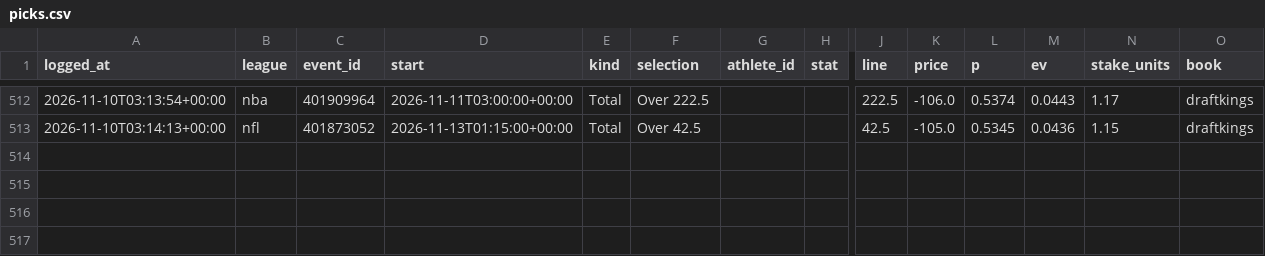
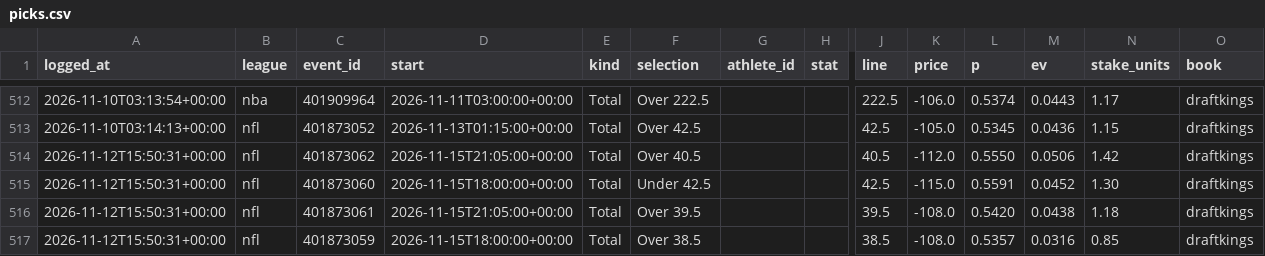
Before and after one commit to gmoneydakota/my-city, a CSV file: bets/history/picks.csv, drawn as a sheet; only a part is shown, gaps mark what is left out; rows hold the shown columns only; the diff names each change by its address in the sheet, - before the commit and + after, or states it on an @@ line.

```diff
--- a/bets/history/picks.csv
+++ b/bets/history/picks.csv
+row 514: 2026-11-12T15:50:31+00:00 | nfl | 401873062 | 2026-11-15T21:05:00+00:00 | Total | Over 40.5 |  |  | 40.5 | -112.0 | 0.5550 | 0.0506 | 1.42 | draftkings
+row 515: 2026-11-12T15:50:31+00:00 | nfl | 401873060 | 2026-11-15T18:00:00+00:00 | Total | Under 42.5 |  |  | 42.5 | -115.0 | 0.5591 | 0.0452 | 1.30 | draftkings
+row 516: 2026-11-12T15:50:31+00:00 | nfl | 401873061 | 2026-11-15T21:05:00+00:00 | Total | Over 39.5 |  |  | 39.5 | -108.0 | 0.5420 | 0.0438 | 1.18 | draftkings
+row 517: 2026-11-12T15:50:31+00:00 | nfl | 401873059 | 2026-11-15T18:00:00+00:00 | Total | Over 38.5 |  |  | 38.5 | -108.0 | 0.5357 | 0.0316 | 0.85 | draftkings
```
Also changed, not shown: bets/history/shadow_bets.csv, bets/reports/2026-11-12_nba_all_prices.csv, 13 other files.
